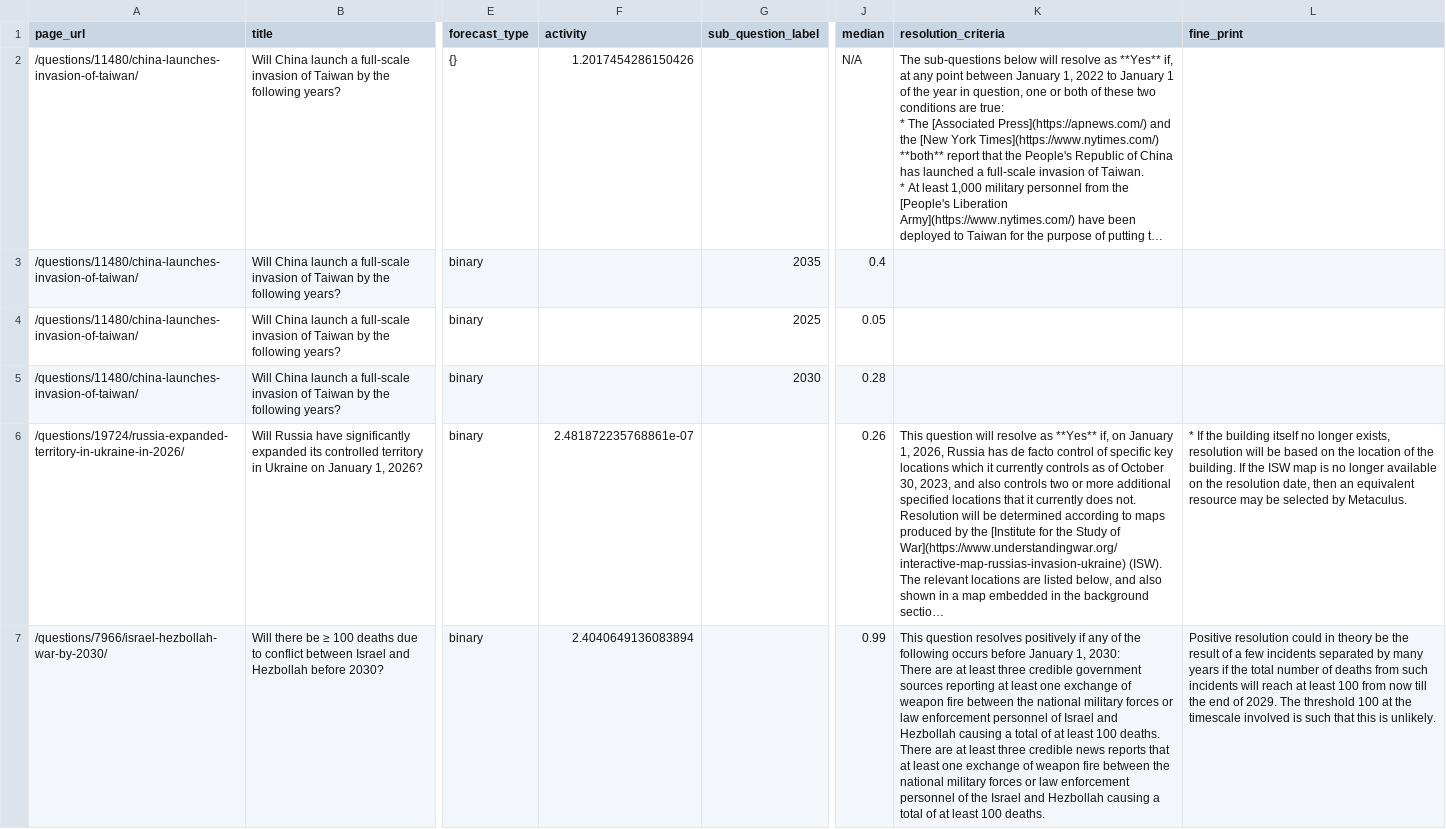
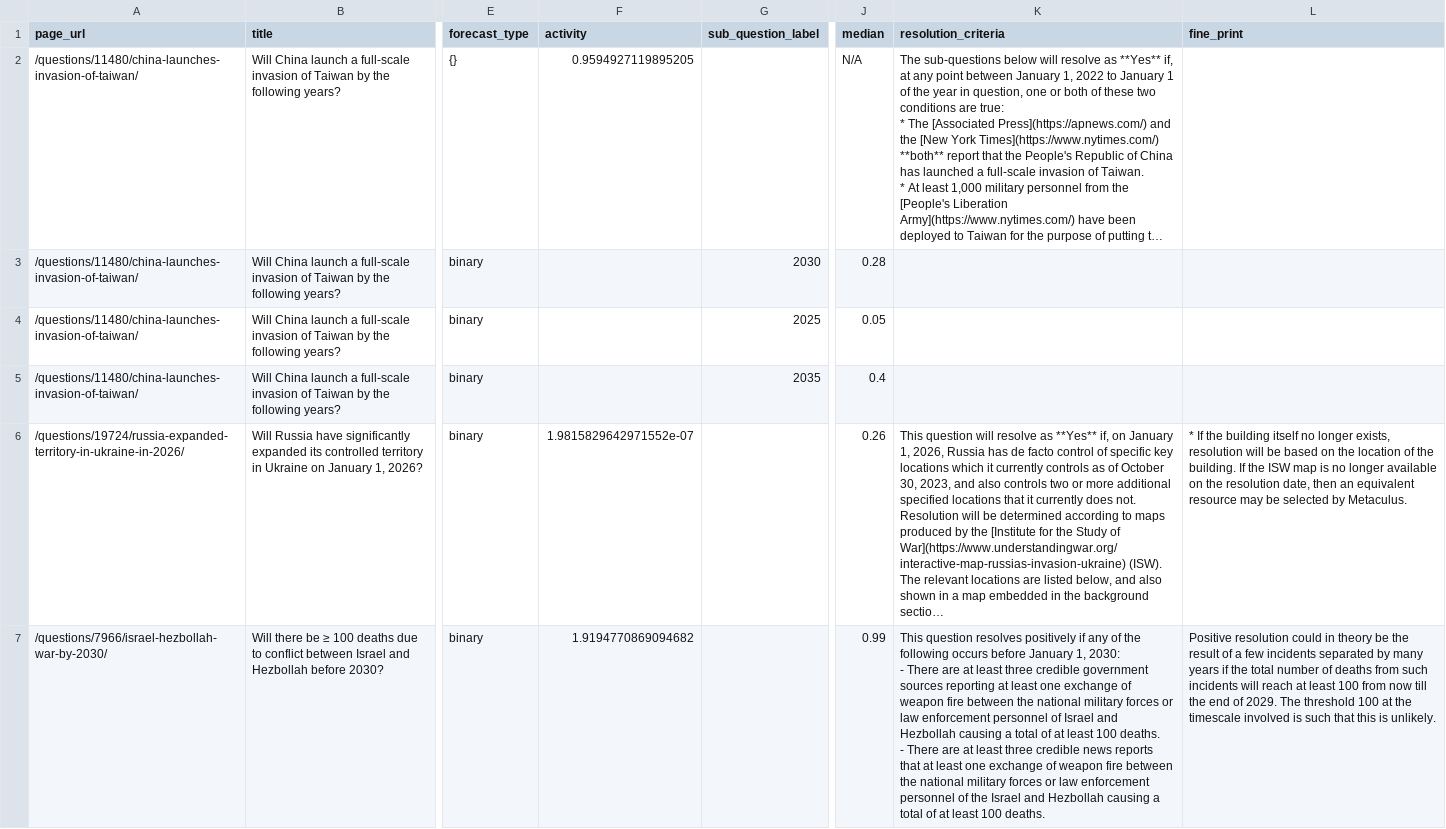
Before and after one commit to ryooan/metaculus-mapping, a CSV file: questions_list.csv, drawn as a sheet; only a part is shown, gaps mark what is left out; long unchanged cells end in …; ↵ is a line break in a cell; the diff covers the shown part only; the diff names each change by its address in the sheet, - before the commit and + after, or states it on an @@ line.

```diff
--- a/questions_list.csv
+++ b/questions_list.csv
-F2 (activity): 1.2017454286150426
+F2 (activity): 0.9594927119895205
@@ row 5 moved to row 3: /questions/11480/china-launches-invasion… @@
-F6 (activity): 2.481872235768861e-07
+F6 (activity): 1.9815829642971552e-07
-F7 (activity): 2.4040649136083894
+F7 (activity): 1.9194770869094682
-K7 (resolution_criteria): …1, 2030: ↵ There are at least three credible government sources reporting at least one exchange of weapon fire between the national military forces or law enforcement personnel of Israel and Hezbollah causing a total of at least 100 deaths. ↵ There are…
+K7 (resolution_criteria): …1, 2030: ↵ - There are at least three credible government sources reporting at least one exchange of weapon fire between the national military forces or law enforcement personnel of Israel and Hezbollah causing a total of at least 100 deaths. ↵ - There are…
```
Also changed, not shown: 1 added row, 1 removed row, 1 moved row and 32 edited cells elsewhere in this file.
